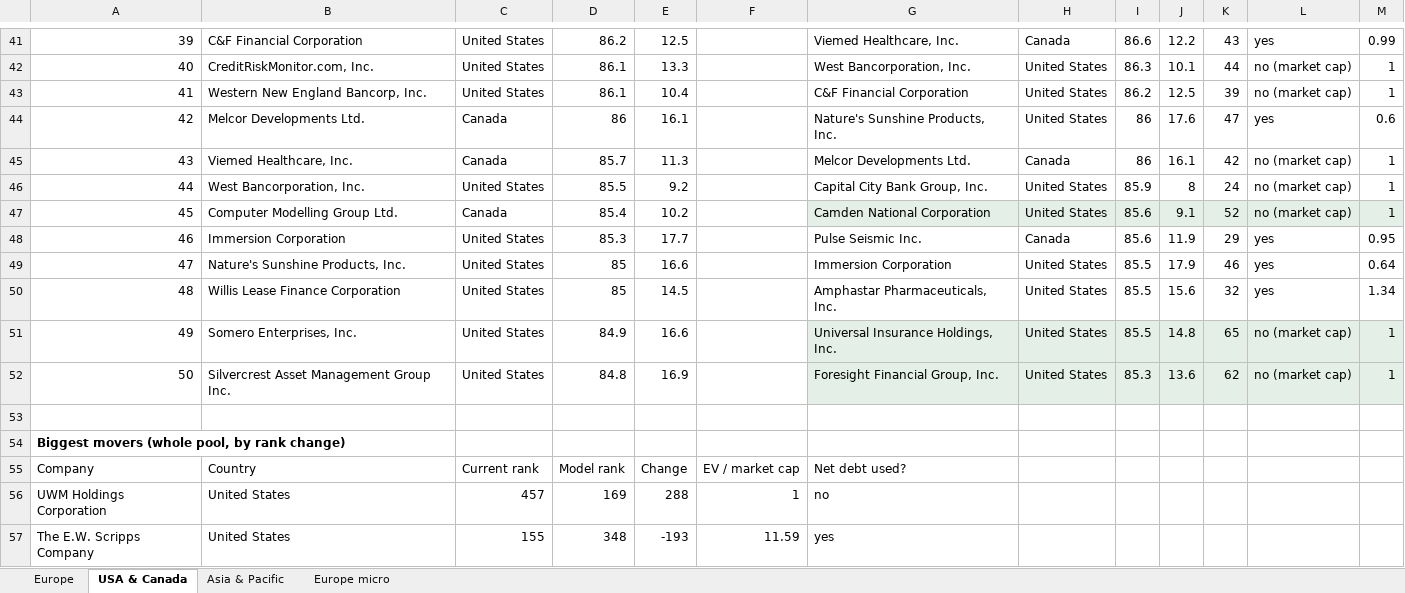
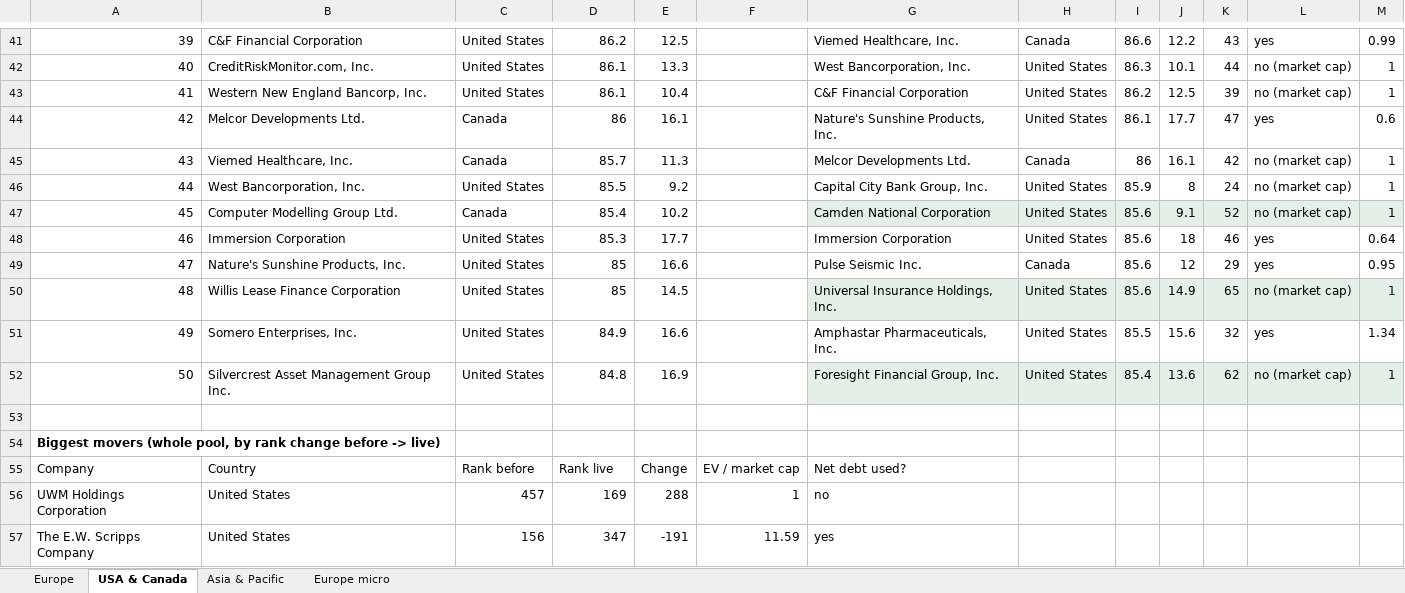
Before and after one commit to thepalazzo71-ops/financial-dashboard1, an Excel workbook: docs/valuation-ev-model.xlsx, sheet USA & Canada, drawn as a sheet; only a part is shown, gaps mark what is left out; values as stored, in another font and other column widths than the file's, no borders; the diff covers the shown part only; the diff names each change by its address in the sheet, - before the commit and + after, or states it on an @@ line.

```diff
--- a/docs/valuation-ev-model.xlsx (sheet USA & Canada)
+++ b/docs/valuation-ev-model.xlsx (sheet USA & Canada)
-I44: 86
+I44: 86.1
-J44: 17.6
+J44: 17.7
-G48: Pulse Seismic Inc.
+G48: Immersion Corporation
-H48: Canada
+H48: United States
-J48: 11.9
+J48: 18
-K48: 29
+K48: 46
-M48: 0.95
+M48: 0.64
-G49: Immersion Corporation
+G49: Pulse Seismic Inc.
-H49: United States
+H49: Canada
-I49:I50: 85.5
+I49:I50: 85.6
-J49: 17.9
+J49: 12
-K49: 46
+K49: 29
-M49: 0.64
+M49: 0.95
-G50: Amphastar Pharmaceuticals, Inc.
+G50: Universal Insurance Holdings, Inc.
-G50:M50 fill: none
+G50:M50 fill: #E3EFE7
-J50: 15.6
+J50: 14.9
-K50: 32
+K50: 65
-L50: yes
+L50: no (market cap)
-M50: 1.34
+M50: 1
-G51: Universal Insurance Holdings, Inc.
+G51: Amphastar Pharmaceuticals, Inc.
-G51:M51 fill: #E3EFE7
+G51:M51 fill: none
-J51: 14.8
+J51: 15.6
-K51: 65
+K51: 32
-L51: no (market cap)
+L51: yes
-M51: 1
+M51: 1.34
-I52: 85.3
+I52: 85.4
-A54: …by rank change)
+A54: …by rank change before -> live)
-C55: Current rank
+C55: Rank before
-D55: Model rank
+D55: Rank live
-C57: 155
+C57: 156
-D57: 348
+D57: 347
-E57: -193
+E57: -191
```
Also changed, not shown: 10 added rows, 10 removed rows and 151 edited cells elsewhere in this sheet, sheet Europe micro, sheet Asia & Pacific, sheet Europe, 19 other files.
